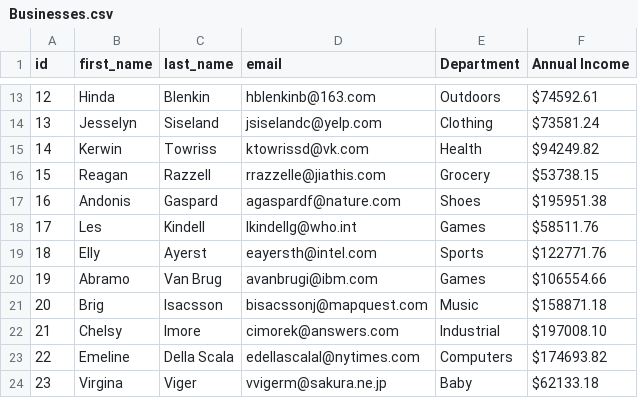
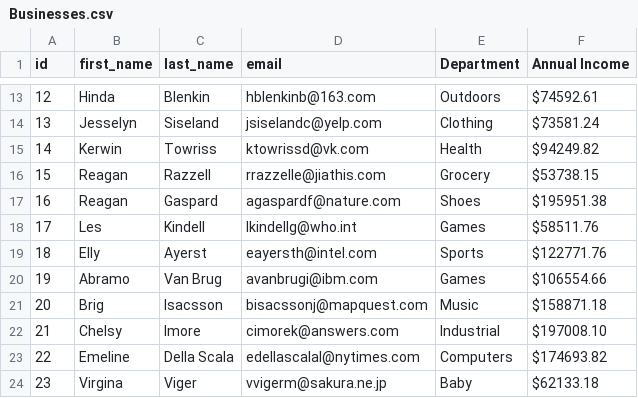
Before and after one commit to duplooyr/Final, a CSV file: Businesses.csv, drawn as a sheet; only a part is shown, gaps mark what is left out.

```diff
--- a/Businesses.csv
+++ b/Businesses.csv
@@ -16,3 +16,3 @@ id,first_name,last_name,email,Department,Annual Income
 15,Reagan,Razzell,rrazzelle@jiathis.com,Grocery,$53738.15
-16,Andonis,Gaspard,agaspardf@nature.com,Shoes,$195951.38
+16,Reagan,Gaspard,agaspardf@nature.com,Shoes,$195951.38
 17,Les,Kindell,lkindellg@who.int,Games,$58511.76
```
Also changed, not shown: 1 other file.
